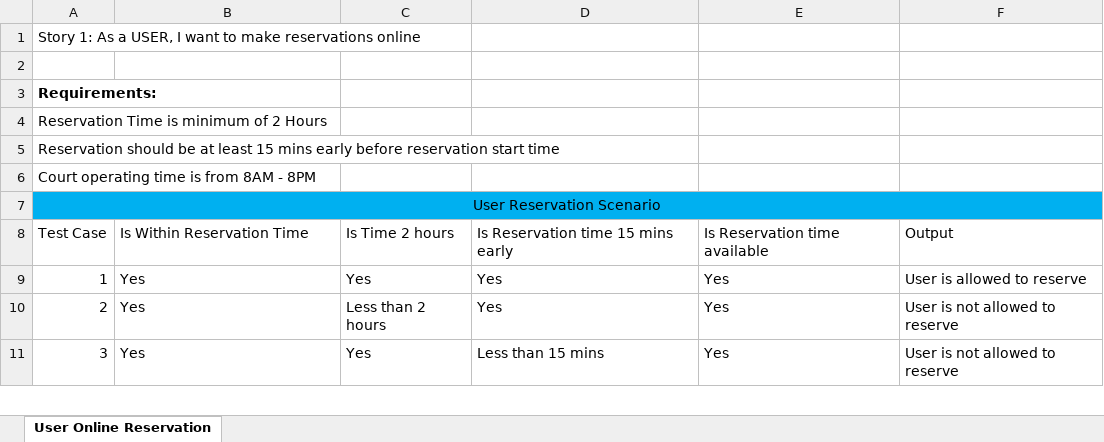
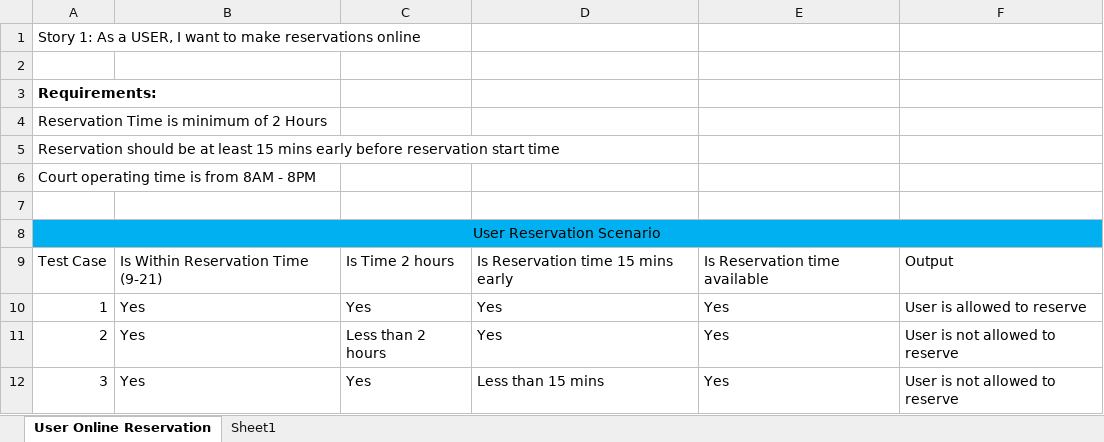
Before and after one commit to junnno/ITA_Group3_TenniSee, an Excel workbook: Documents/TestCases.xlsx, sheet User Online Reservation, drawn as a sheet; only a part is shown; values as stored, in another font and other column widths than the file's, no borders; removed rows and columns are numbered as before the commit, all else as after; the diff covers the shown part only; the diff names each change by its address in the sheet, - before the commit and + after, or states it on an @@ line.

```diff
--- a/Documents/TestCases.xlsx (sheet User Online Reservation)
+++ b/Documents/TestCases.xlsx (sheet User Online Reservation)
+sheet tab: Sheet1
@@ column A renumbered in row 7 @@
-A7:F7 fill: #00B0F0
+A7:F7 fill: none
-A7:F7 merged
+row 8: User Reservation Scenario
-B9: Is Within Reservation Time
+B9: Is Within Reservation Time (9-21)
```
Also changed, not shown: 28 added rows elsewhere in this sheet.
